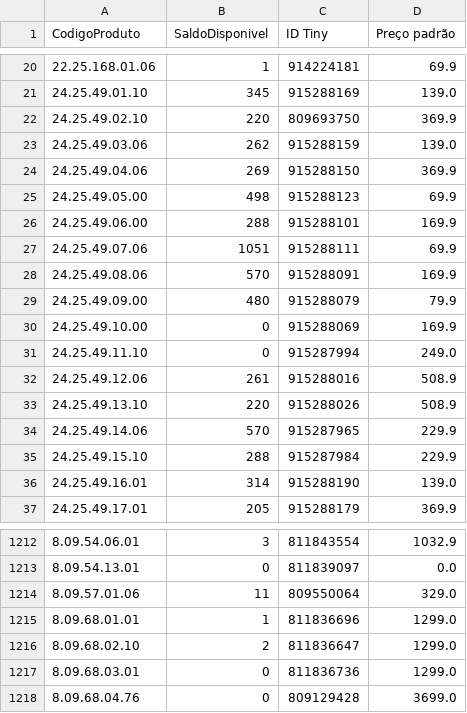
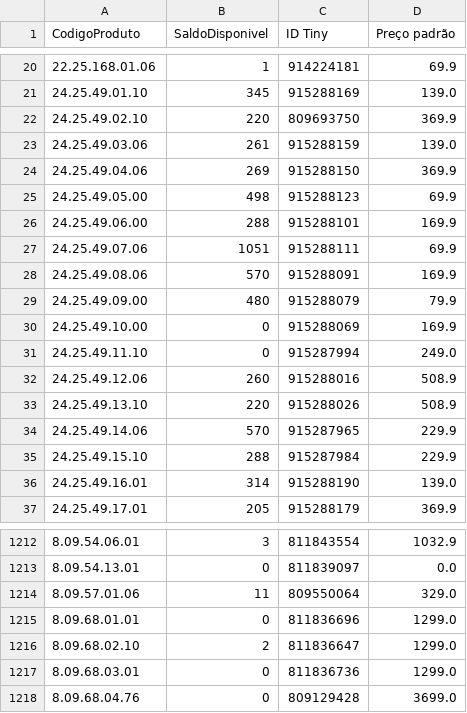
Before and after one commit to santoseliseu/bbtudo, a CSV file: Ultimo Update.csv, drawn as a sheet; only a part is shown, gaps mark what is left out.

Commit message:
Dados atualizado via app

```diff
--- a/Ultimo Update.csv
+++ b/Ultimo Update.csv
@@ -22,3 +22,3 @@ CodigoProduto;SaldoDisponivel;ID Tiny;Preço padrão
 24.25.49.02.10;220;809693750;369.9
-24.25.49.03.06;262;915288159;139.0
+24.25.49.03.06;261;915288159;139.0
 24.25.49.04.06;269;915288150;369.9
@@ -31,3 +31,3 @@ CodigoProduto;SaldoDisponivel;ID Tiny;Preço padrão
 24.25.49.11.10;0;915287994;249.0
-24.25.49.12.06;261;915288016;508.9
+24.25.49.12.06;260;915288016;508.9
 24.25.49.13.10;220;915288026;508.9
@@ -1214,3 +1214,3 @@ CodigoProduto;SaldoDisponivel;ID Tiny;Preço padrão
 8.09.57.01.06;11;809550064;329.0
-8.09.68.01.01;1;811836696;1299.0
+8.09.68.01.01;0;811836696;1299.0
 8.09.68.02.10;2;811836647;1299.0
```
